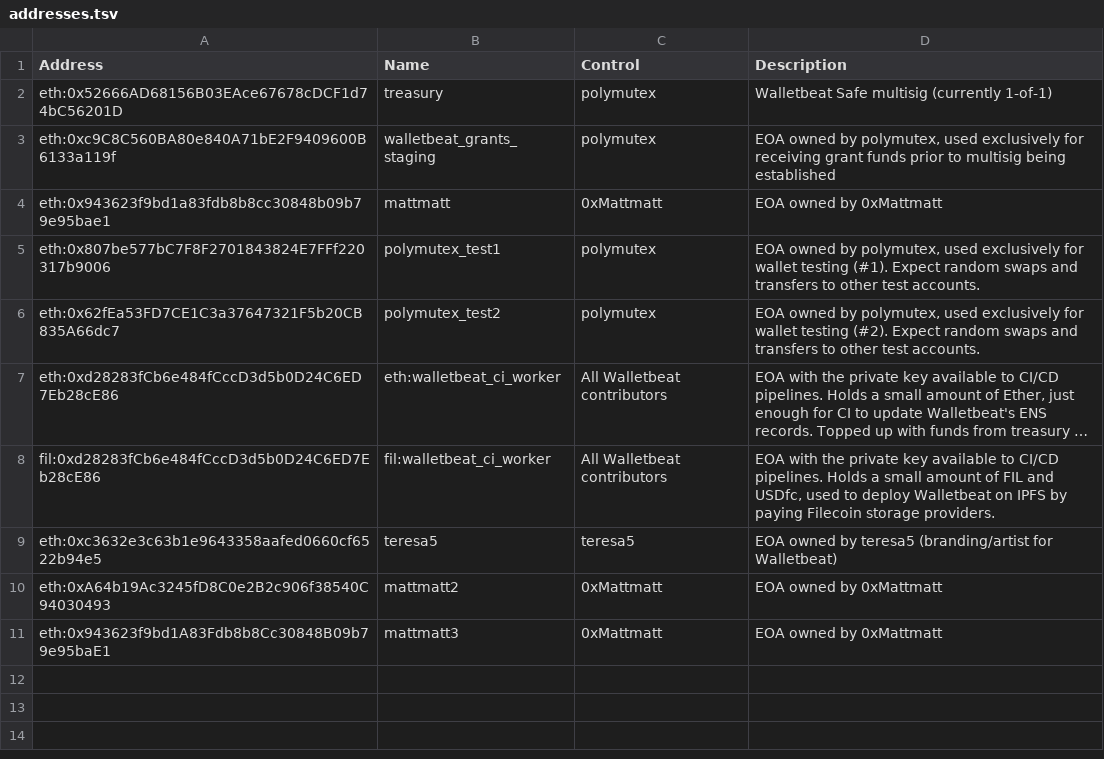
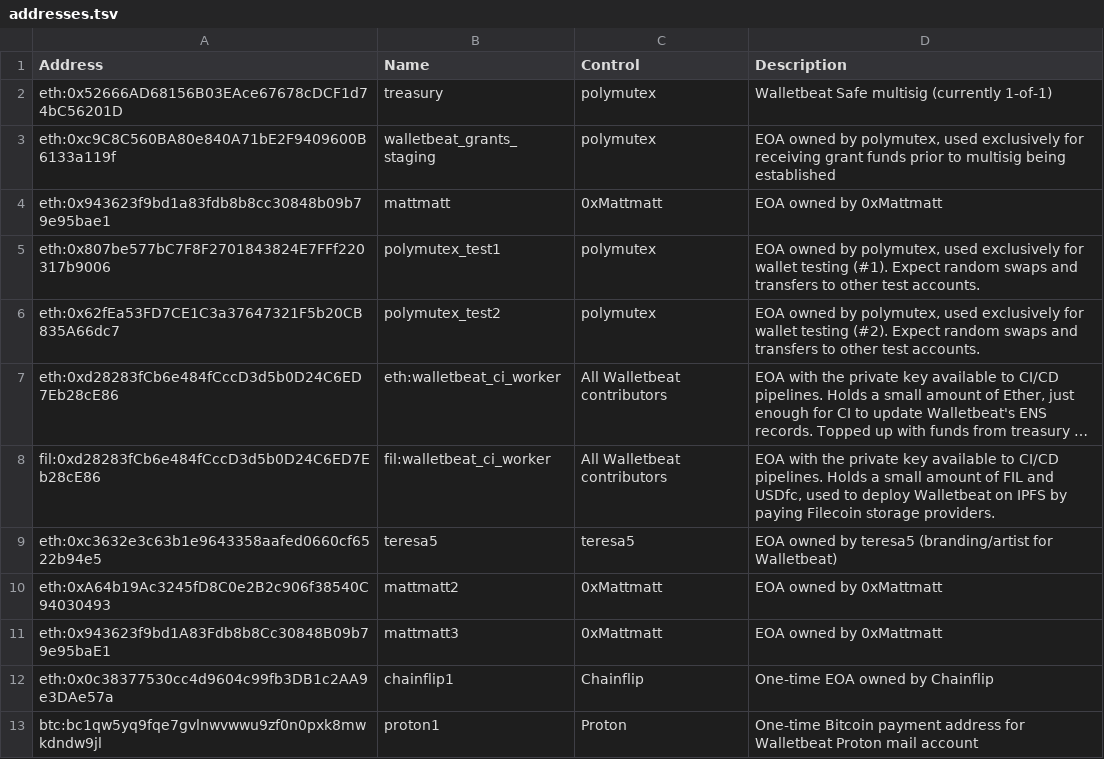
Before and after one commit to Chavrzp28/walletbeat, a TSV file: governance/treasury/addresses.tsv, drawn as a sheet; long unchanged cells end in …; the diff names each change by its address in the sheet, - before the commit and + after, or states it on an @@ line.

Commit message:
Add treasury operations for 2026-02-10.
Support Bitcoin addresses and transactions, fix Filecoin transaction link.

```diff
--- a/governance/treasury/addresses.tsv
+++ b/governance/treasury/addresses.tsv
+row 12: eth:0x0c38377530cc4d9604c99fb3DB1c2AA9e3DAe57a | chainflip1 | Chainflip | One-time EOA owned by Chainflip
+row 13: btc:bc1qw5yq9fqe7gvlnwvwwu9zf0n0pxk8mwkdndw9jl | proton1 | Proton | One-time Bitcoin payment address for Walletbeat Proton mail account
```
Also changed, not shown: governance/treasury/treasury-operations.tsv, 3 other files.
